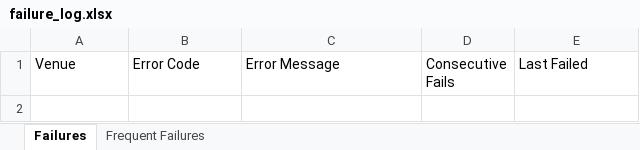
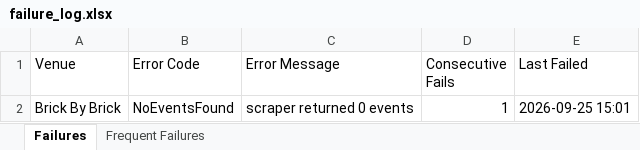
Before and after one commit to 2jZNrEw7l47c/event_calendar, an Excel workbook: scraper/failure_log.xlsx, sheet Failures, drawn as a sheet; values as stored, in another font and other column widths than the file's, no borders; the diff names each change by its address in the sheet, - before the commit and + after, or states it on an @@ line.

```diff
--- a/scraper/failure_log.xlsx (sheet Failures)
+++ b/scraper/failure_log.xlsx (sheet Failures)
+row 2: Brick By Brick | NoEventsFound | scraper returned 0 events | 1 | 2026-09-25 15:01
```
Also changed, not shown: 4 other files.
